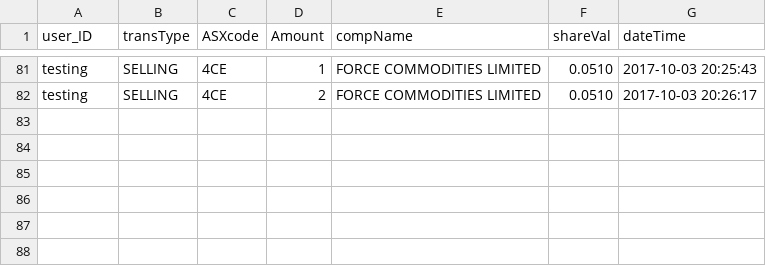
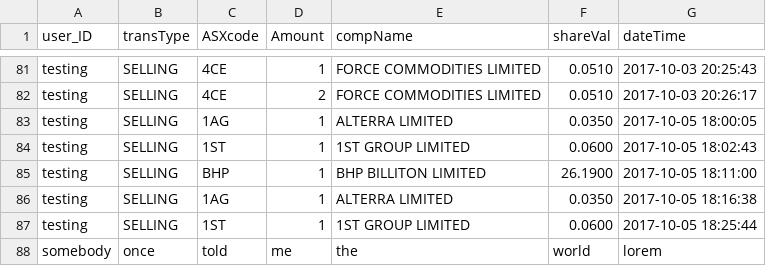
Before and after one commit to rmit-s3543824-jayden-joyce/Programming-Project-1, a CSV file: PP1A/src/main/resources/public/csv/TransactionLog.csv, drawn as a sheet; only a part is shown, gaps mark what is left out; the diff names each change by its address in the sheet, - before the commit and + after, or states it on an @@ line.

Commit message:
Show latest transaction and transaction history

```diff
--- a/PP1A/src/main/resources/public/csv/TransactionLog.csv
+++ b/PP1A/src/main/resources/public/csv/TransactionLog.csv
+row 83: testing | SELLING | 1AG | 1 | ALTERRA LIMITED | 0.0350 | 2017-10-05 18:00:05
+row 84: testing | SELLING | 1ST | 1 | 1ST GROUP LIMITED | 0.0600 | 2017-10-05 18:02:43
+row 85: testing | SELLING | BHP | 1 | BHP BILLITON LIMITED | 26.1900 | 2017-10-05 18:11:00
+row 86: testing | SELLING | 1AG | 1 | ALTERRA LIMITED | 0.0350 | 2017-10-05 18:16:38
+row 87: testing | SELLING | 1ST | 1 | 1ST GROUP LIMITED | 0.0600 | 2017-10-05 18:25:44
+row 88: somebody | once | told | me | the | world | lorem
```
Also changed, not shown: PP1A/src/main/resources/public/csv/ASXListedCompanies.csv, PP1A/src/main/resources/public/csv/sharesOwned.csv, 10 other files.
